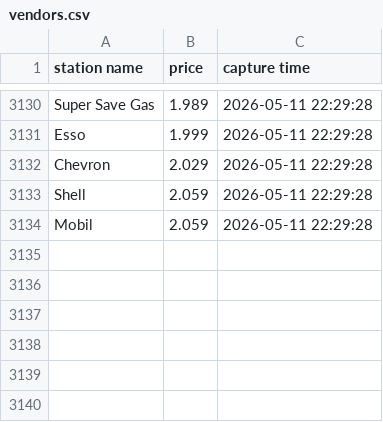
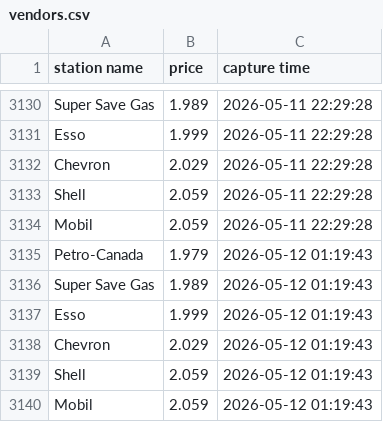
Before and after one commit to yung2004/gaspricetracker, a CSV file: data/richmond/vendors.csv, drawn as a sheet; only a part is shown, gaps mark what is left out; the diff names each change by its address in the sheet, - before the commit and + after, or states it on an @@ line.

```diff
--- a/data/richmond/vendors.csv
+++ b/data/richmond/vendors.csv
+row 3135: Petro-Canada | 1.979 | 2026-05-12 01:19:43
+row 3136: Super Save Gas | 1.989 | 2026-05-12 01:19:43
+row 3137: Esso | 1.999 | 2026-05-12 01:19:43
+row 3138: Chevron | 2.029 | 2026-05-12 01:19:43
+row 3139: Shell | 2.059 | 2026-05-12 01:19:43
+row 3140: Mobil | 2.059 | 2026-05-12 01:19:43
```
Also changed, not shown: data/richmond/avg.csv, public/data/richmond/avg.csv, 1 other file.
